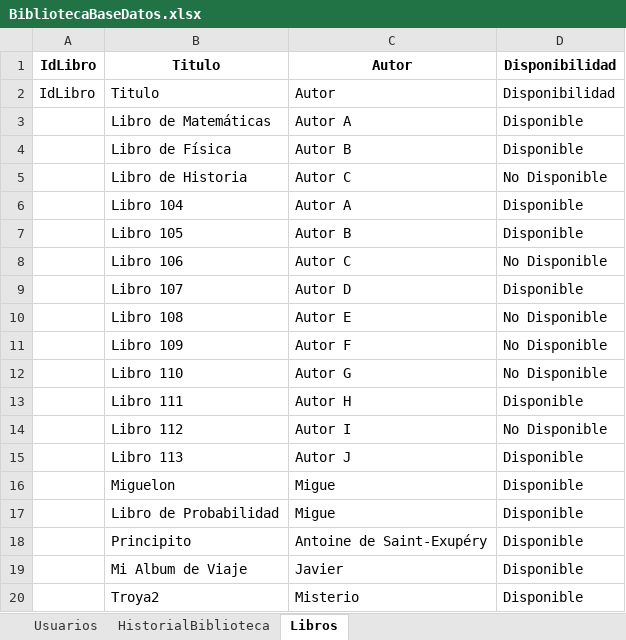
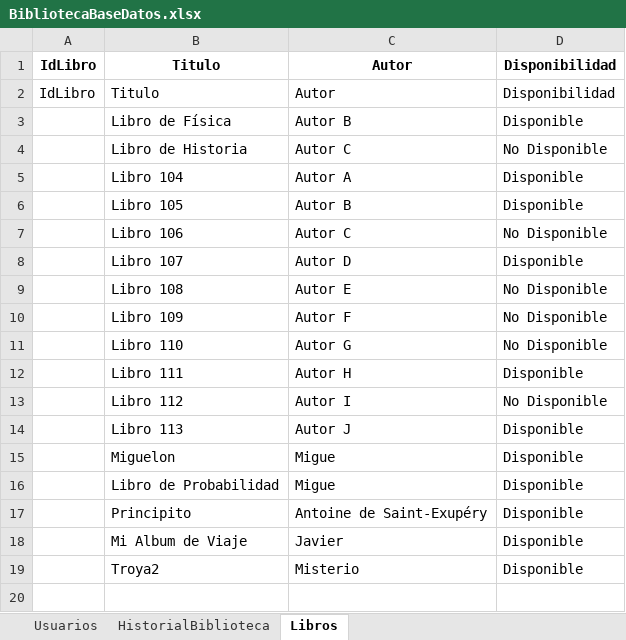
Before and after one commit to An7u4n/Crombie, an Excel workbook: CrombieConsole/BibliotecaBaseDatos.xlsx, sheet Libros, drawn as a sheet; values as stored, in another font and other column widths than the file's, no borders; the diff names each change by its address in the sheet, - before the commit and + after, or states it on an @@ line.

Commit message:
Agregado eliminar libro

```diff
--- a/CrombieConsole/BibliotecaBaseDatos.xlsx (sheet Libros)
+++ b/CrombieConsole/BibliotecaBaseDatos.xlsx (sheet Libros)
-row 3:  | Libro de Matemáticas | Autor A | Disponible
```
Also changed, not shown: 6 other files.
